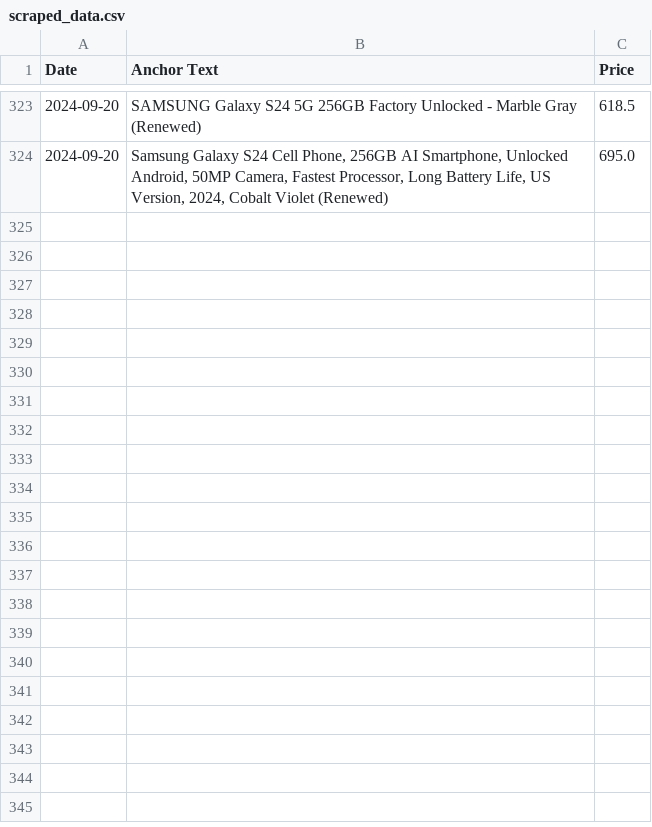
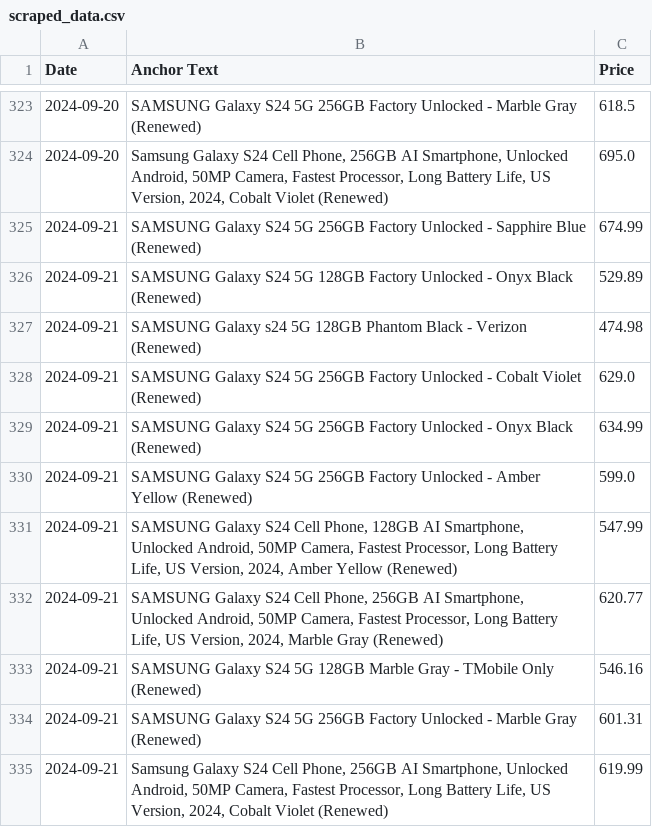
Before and after one commit to morilucas/camel, a CSV file: scraped_data.csv, drawn as a sheet; only a part is shown, gaps mark what is left out.

Commit message:
Automated commit with scraped data

```diff
--- a/scraped_data.csv
+++ b/scraped_data.csv
@@ -324 +324,12 @@ Date,Anchor Text,Price
 2024-09-20,"Samsung Galaxy S24 Cell Phone, 256GB AI Smartphone, Unlocked Android, 50MP Camera, Fastest Processor, Long Battery Life, US Version, 2024, Cobalt Violet (Renewed)",695.0
+2024-09-21,SAMSUNG Galaxy S24 5G 256GB Factory Unlocked - Sapphire Blue (Renewed),674.99
+2024-09-21,SAMSUNG Galaxy S24 5G 128GB Factory Unlocked - Onyx Black (Renewed),529.89
+2024-09-21,SAMSUNG Galaxy s24 5G 128GB Phantom Black - Verizon (Renewed),474.98
+2024-09-21,SAMSUNG Galaxy S24 5G 256GB Factory Unlocked - Cobalt Violet (Renewed),629.0
+2024-09-21,SAMSUNG Galaxy S24 5G 256GB Factory Unlocked - Onyx Black (Renewed),634.99
+2024-09-21,SAMSUNG Galaxy S24 5G 256GB Factory Unlocked - Amber Yellow (Renewed),599.0
+2024-09-21,"SAMSUNG Galaxy S24 Cell Phone, 128GB AI Smartphone, Unlocked Android, 50MP Camera, Fastest Processor, Long Battery Life, US Version, 2024, Amber Yellow (Renewed)",547.99
+2024-09-21,"SAMSUNG Galaxy S24 Cell Phone, 256GB AI Smartphone, Unlocked Android, 50MP Camera, Fastest Processor, Long Battery Life, US Version, 2024, Marble Gray (Renewed)",620.77
+2024-09-21,SAMSUNG Galaxy S24 5G 128GB Marble Gray - TMobile Only (Renewed),546.16
+2024-09-21,SAMSUNG Galaxy S24 5G 256GB Factory Unlocked - Marble Gray (Renewed),601.31
+2024-09-21,"Samsung Galaxy S24 Cell Phone, 256GB AI Smartphone, Unlocked Android, 50MP Camera, Fastest Processor, Long Battery Life, US Version, 2024, Cobalt Violet (Renewed)",619.99
```
Also changed, not shown: aggregated_data.csv.
